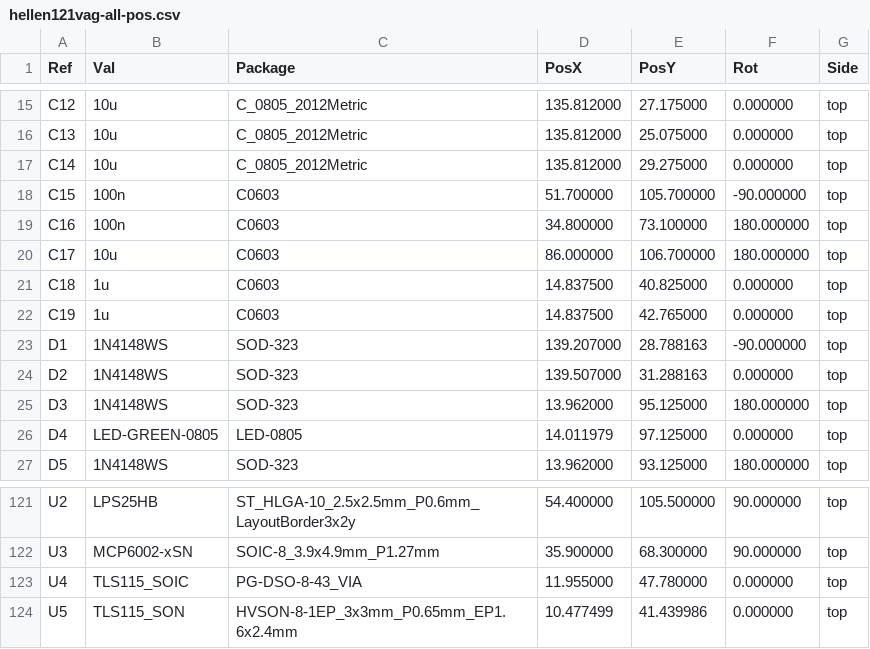
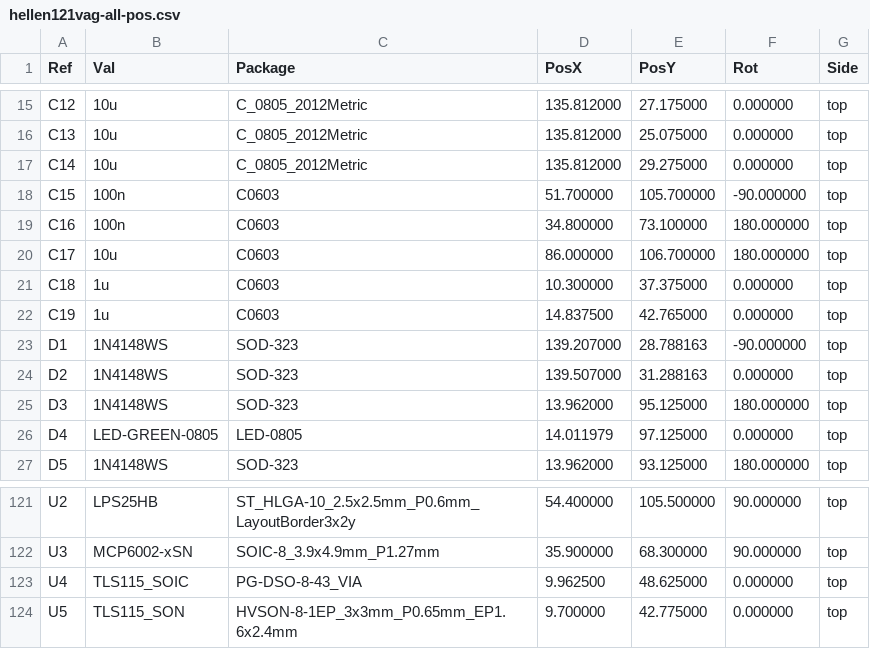
Before and after one commit to greenenergyperuwifi/hellen121vag, a CSV file: gerber/hellen121vag-all-pos.csv, drawn as a sheet; only a part is shown, gaps mark what is left out.

```diff
--- a/gerber/hellen121vag-all-pos.csv
+++ b/gerber/hellen121vag-all-pos.csv
@@ -20,3 +20,3 @@ Ref,Val,Package,PosX,PosY,Rot,Side
 "C17","10u","C0603",86.000000,106.700000,180.000000,top
-"C18","1u","C0603",14.837500,40.825000,0.000000,top
+"C18","1u","C0603",10.300000,37.375000,0.000000,top
 "C19","1u","C0603",14.837500,42.765000,0.000000,top
@@ -122,3 +122,3 @@ Ref,Val,Package,PosX,PosY,Rot,Side
 "U3","MCP6002-xSN","SOIC-8_3.9x4.9mm_P1.27mm",35.900000,68.300000,90.000000,top
-"U4","TLS115_SOIC","PG-DSO-8-43_VIA",11.955000,47.780000,0.000000,top
-"U5","TLS115_SON","HVSON-8-1EP_3x3mm_P0.65mm_EP1.6x2.4mm",10.477499,41.439986,0.000000,top
+"U4","TLS115_SOIC","PG-DSO-8-43_VIA",9.962500,48.625000,0.000000,top
+"U5","TLS115_SON","HVSON-8-1EP_3x3mm_P0.65mm_EP1.6x2.4mm",9.700000,42.775000,0.000000,top
```
Also changed, not shown: 14 other files.
